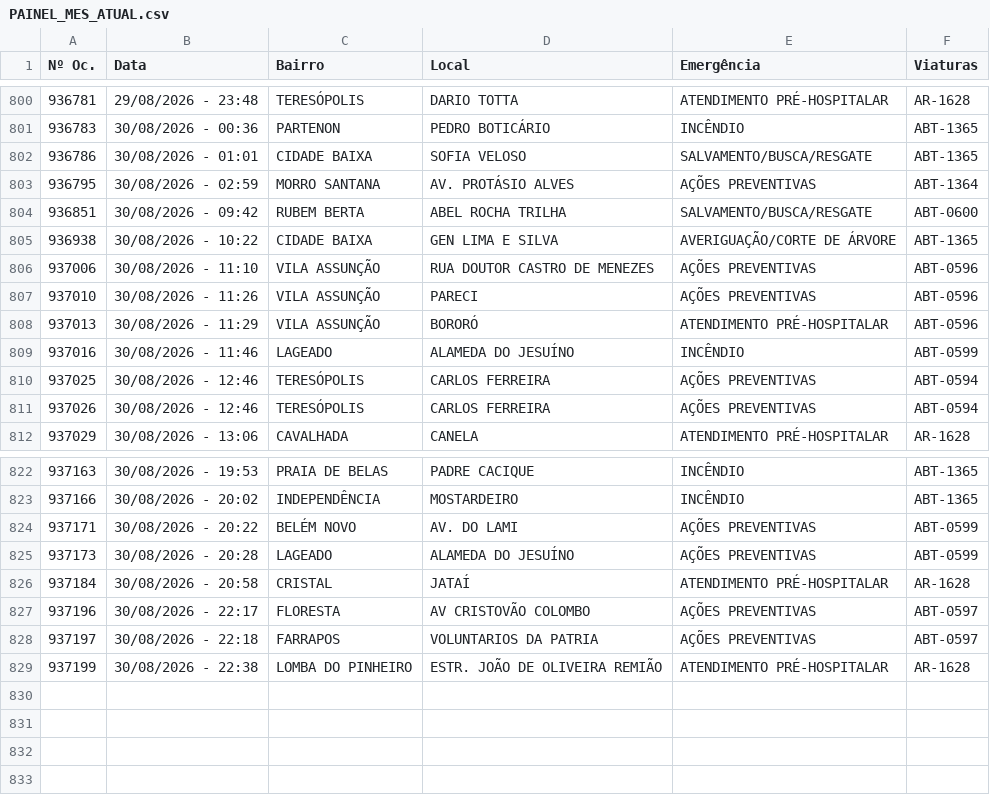
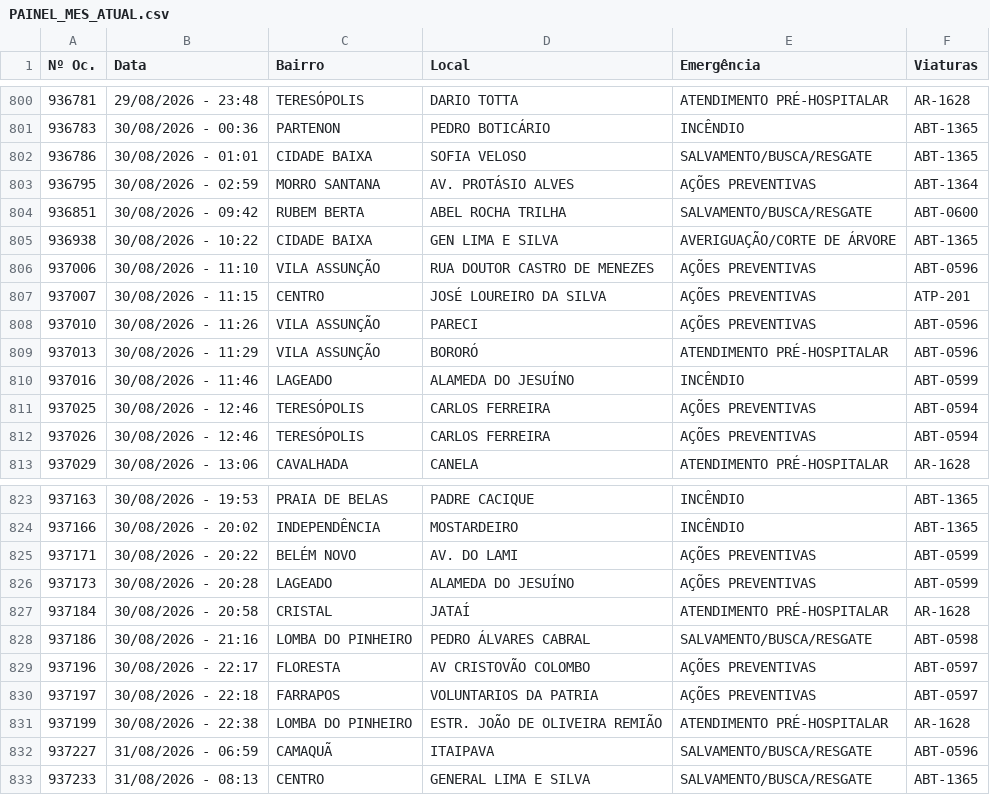
Before and after one commit to ciabm-1bbm/site, a CSV file: dados/PAINEL_MES_ATUAL.csv, drawn as a sheet; only a part is shown, gaps mark what is left out.

```diff
--- a/dados/PAINEL_MES_ATUAL.csv
+++ b/dados/PAINEL_MES_ATUAL.csv
@@ -806,2 +806,3 @@ Nº Oc.,Data,Bairro,Local,Emergência,Viaturas
 937006,30/08/2026 - 11:10,VILA ASSUNÇÃO,RUA DOUTOR CASTRO DE MENEZES,AÇÕES PREVENTIVAS,ABT-0596
+937007,30/08/2026 - 11:15,CENTRO,JOSÉ LOUREIRO DA SILVA,AÇÕES PREVENTIVAS,ATP-201
 937010,30/08/2026 - 11:26,VILA ASSUNÇÃO,PARECI,AÇÕES PREVENTIVAS,ABT-0596
@@ -826,2 +827,3 @@ Nº Oc.,Data,Bairro,Local,Emergência,Viaturas
 937184,30/08/2026 - 20:58,CRISTAL,JATAÍ,ATENDIMENTO PRÉ-HOSPITALAR,AR-1628
+937186,30/08/2026 - 21:16,LOMBA DO PINHEIRO,PEDRO ÁLVARES CABRAL,SALVAMENTO/BUSCA/RESGATE,ABT-0598
 937196,30/08/2026 - 22:17,FLORESTA,AV CRISTOVÃO COLOMBO,AÇÕES PREVENTIVAS,ABT-0597
@@ -829 +831,3 @@ Nº Oc.,Data,Bairro,Local,Emergência,Viaturas
 937199,30/08/2026 - 22:38,LOMBA DO PINHEIRO,ESTR. JOÃO DE OLIVEIRA REMIÃO,ATENDIMENTO PRÉ-HOSPITALAR,AR-1628
+937227,31/08/2026 - 06:59,CAMAQUÃ,ITAIPAVA,SALVAMENTO/BUSCA/RESGATE,ABT-0596
+937233,31/08/2026 - 08:13,CENTRO,GENERAL LIMA E SILVA,SALVAMENTO/BUSCA/RESGATE,ABT-1365
```
